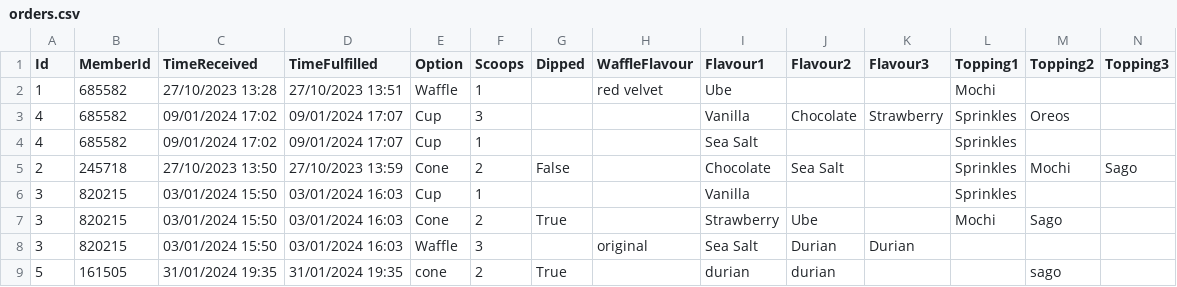
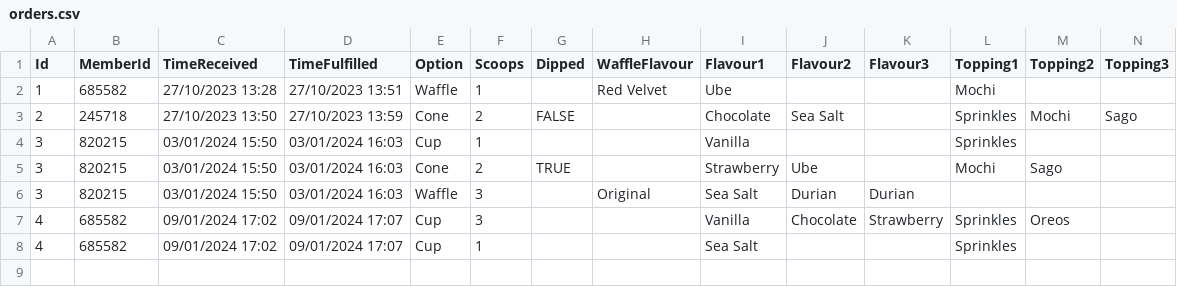
Before and after one commit to Existance29/Prg-2-Assignment, a CSV file: S10257381_PRG2Assignment/bin/Debug/net6.0/orders.csv, drawn as a sheet; only a part is shown; removed rows and columns are numbered as before the commit, all else as after; rows hold the shown columns only; the diff names each change by its address in the sheet, - before the commit and + after, or states it on an @@ line.

```diff
--- a/S10257381_PRG2Assignment/bin/Debug/net6.0/orders.csv
+++ b/S10257381_PRG2Assignment/bin/Debug/net6.0/orders.csv
-H2 (WaffleFlavour): red velvet
+H2 (WaffleFlavour): Red Velvet
+row 3: 2 | 245718 | 27/10/2023 13:50 | 27/10/2023 13:59 | Cone | 2 | FALSE |  | Chocolate | Sea Salt |  | Sprinkles | Mochi | Sago
@@ row 6 moved to row 4: 3 @@
+row 5: 3 | 820215 | 03/01/2024 15:50 | 03/01/2024 16:03 | Cone | 2 | TRUE |  | Strawberry | Ube |  | Mochi | Sago
+row 6: 3 | 820215 | 03/01/2024 15:50 | 03/01/2024 16:03 | Waffle | 3 |  | Original | Sea Salt | Durian | Durian
-row 5: 2 | 245718 | 27/10/2023 13:50 | 27/10/2023 13:59 | Cone | 2 | False |  | Chocolate | Sea Salt |  | Sprinkles | Mochi | Sago
-row 7: 3 | 820215 | 03/01/2024 15:50 | 03/01/2024 16:03 | Cone | 2 | True |  | Strawberry | Ube |  | Mochi | Sago
-row 8: 3 | 820215 | 03/01/2024 15:50 | 03/01/2024 16:03 | Waffle | 3 |  | original | Sea Salt | Durian | Durian
-row 9: 5 | 161505 | 31/01/2024 19:35 | 31/01/2024 19:35 | cone | 2 | True |  | durian | durian |  |  | sago
```
Also changed, not shown: 5 other files.
